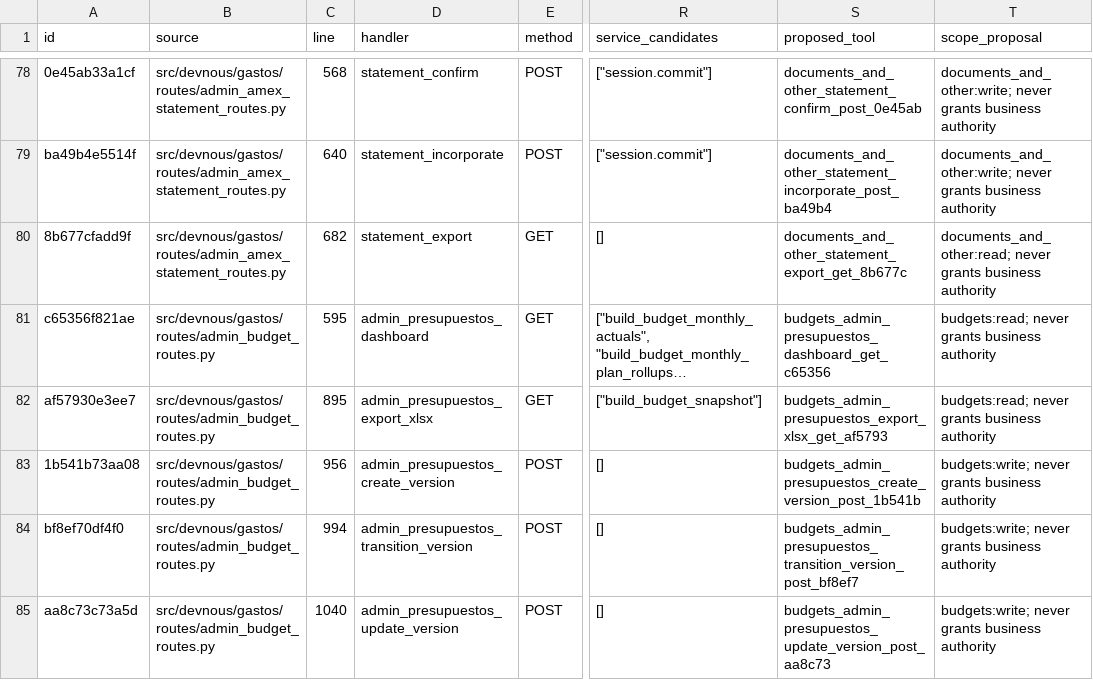
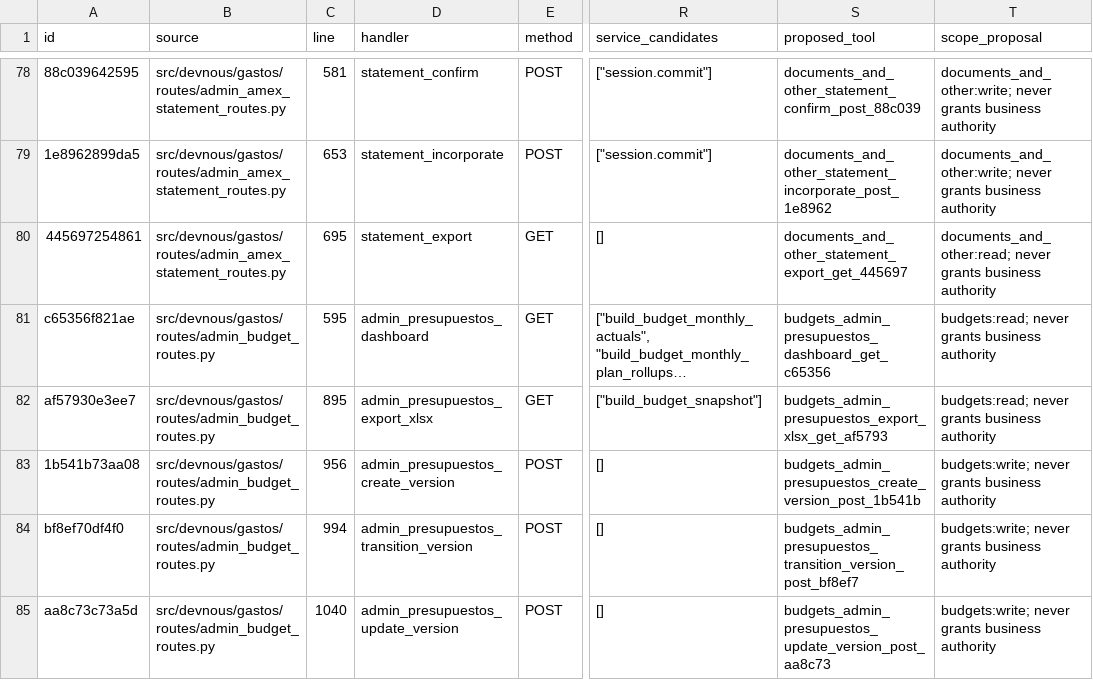
Before and after one commit to fmfg03/samchatint, a CSV file: docs/private-plugin/route-matrix.csv, drawn as a sheet; only a part is shown, gaps mark what is left out; long unchanged cells end in …; the diff covers the shown part only; the diff names each change by its address in the sheet, - before the commit and + after, or states it on an @@ line.

```diff
--- a/docs/private-plugin/route-matrix.csv
+++ b/docs/private-plugin/route-matrix.csv
-A78 (id): 0e45ab33a1cf
+A78 (id): 88c039642595
-C78 (line): 568
+C78 (line): 581
-S78 (proposed_tool): documents_and_other_statement_confirm_post_0e45ab
+S78 (proposed_tool): documents_and_other_statement_confirm_post_88c039
-A79 (id): ba49b4e5514f
+A79 (id): 1e8962899da5
-C79 (line): 640
+C79 (line): 653
-S79 (proposed_tool): documents_and_other_statement_incorporate_post_ba49b4
+S79 (proposed_tool): documents_and_other_statement_incorporate_post_1e8962
-A80 (id): 8b677cfadd9f
+A80 (id): 445697254861
-C80 (line): 682
+C80 (line): 695
-S80 (proposed_tool): documents_and_other_statement_export_get_8b677c
+S80 (proposed_tool): documents_and_other_statement_export_get_445697
```
Also changed, not shown: 33 edited cells elsewhere in this file, 9 other files.
